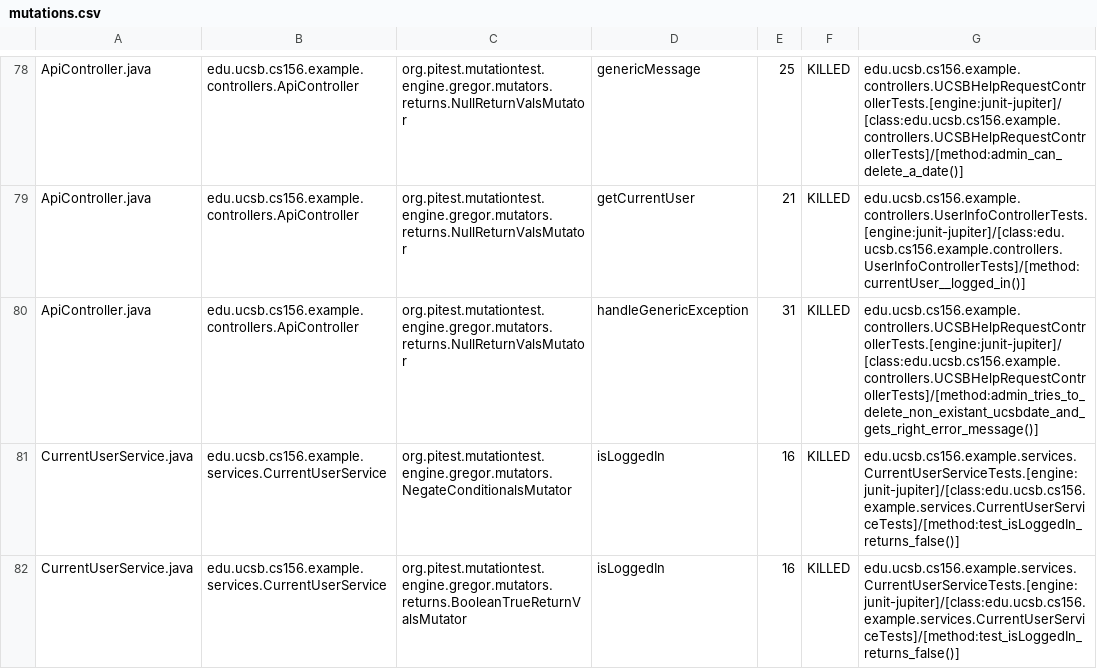
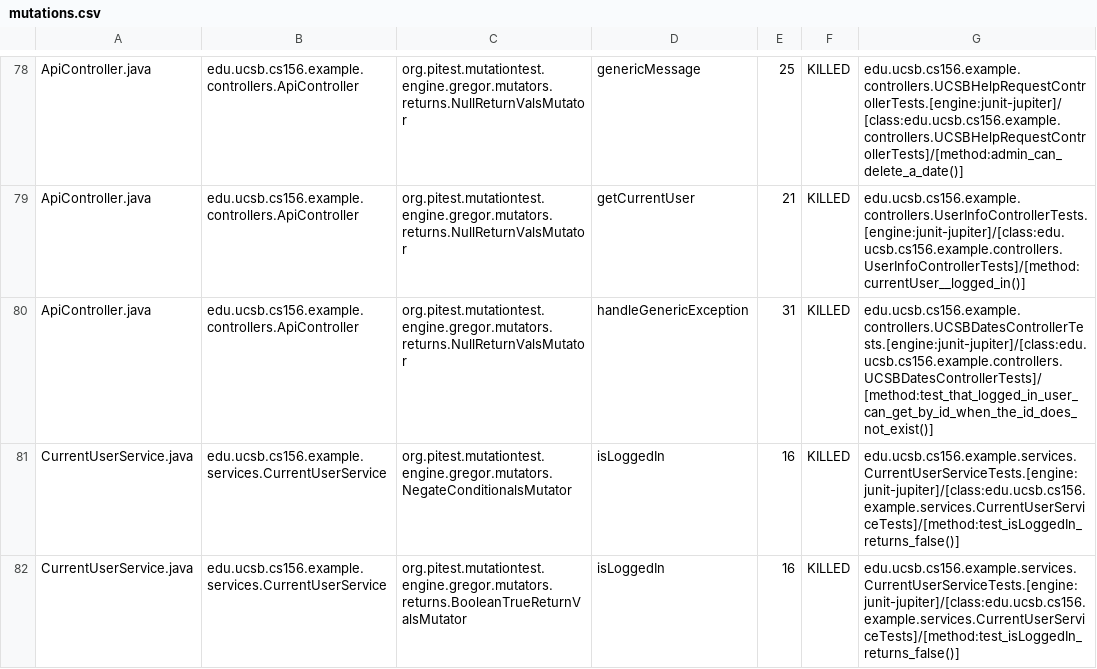
Before and after one commit to ucsb-cs156-w24/team02-w24-4pm-2, a CSV file: prs/55/pitest/mutations.csv, drawn as a sheet; only a part is shown, gaps mark what is left out.

Commit message:
Deploying to gh-pages from @ ucsb-cs156-w24/team02-w24-4pm-2@fd4937c235a89158f0214def7837e6cf4c25a65a 🚀

```diff
--- a/prs/55/pitest/mutations.csv
+++ b/prs/55/pitest/mutations.csv
@@ -79,3 +79,3 @@ ApiController.java,edu.ucsb.cs156.example.controllers.ApiController,org.pitest.m
 ApiController.java,edu.ucsb.cs156.example.controllers.ApiController,org.pitest.mutationtest.engine.gregor.mutators.returns.NullReturnValsMutator,getCurrentUser,21,KILLED,edu.ucsb.cs156.example.controllers.UserInfoControllerTests.[engine:junit-jupiter]/[class:edu.ucsb.cs156.example.controllers.UserInfoControllerTests]/[method:currentUser__logged_in()]
-ApiController.java,edu.ucsb.cs156.example.controllers.ApiController,org.pitest.mutationtest.engine.gregor.mutators.returns.NullReturnValsMutator,handleGenericException,31,KILLED,edu.ucsb.cs156.example.controllers.UCSBHelpRequestControllerTests.[engine:junit-jupiter]/[class:edu.ucsb.cs156.example.controllers.UCSBHelpRequestControllerTests]/[method:admin_tries_to_delete_non_existant_ucsbdate_and_gets_right_error_message()]
+ApiController.java,edu.ucsb.cs156.example.controllers.ApiController,org.pitest.mutationtest.engine.gregor.mutators.returns.NullReturnValsMutator,handleGenericException,31,KILLED,edu.ucsb.cs156.example.controllers.UCSBDatesControllerTests.[engine:junit-jupiter]/[class:edu.ucsb.cs156.example.controllers.UCSBDatesControllerTests]/[method:test_that_logged_in_user_can_get_by_id_when_the_id_does_not_exist()]
 CurrentUserService.java,edu.ucsb.cs156.example.services.CurrentUserService,org.pitest.mutationtest.engine.gregor.mutators.NegateConditionalsMutator,isLoggedIn,16,KILLED,edu.ucsb.cs156.example.services.CurrentUserServiceTests.[engine:junit-jupiter]/[class:edu.ucsb.cs156.example.services.CurrentUserServiceTests]/[method:test_isLoggedIn_returns_false()]
```
Also changed, not shown: 13 other files.
